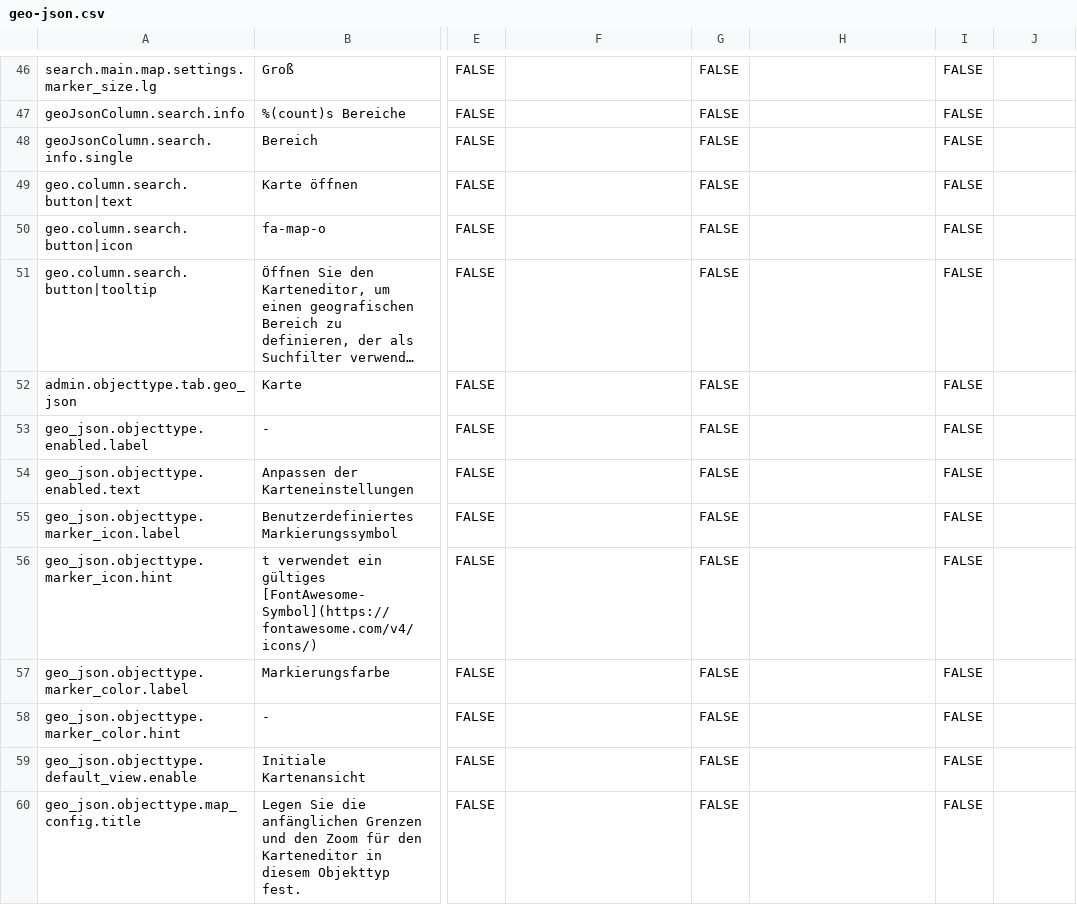
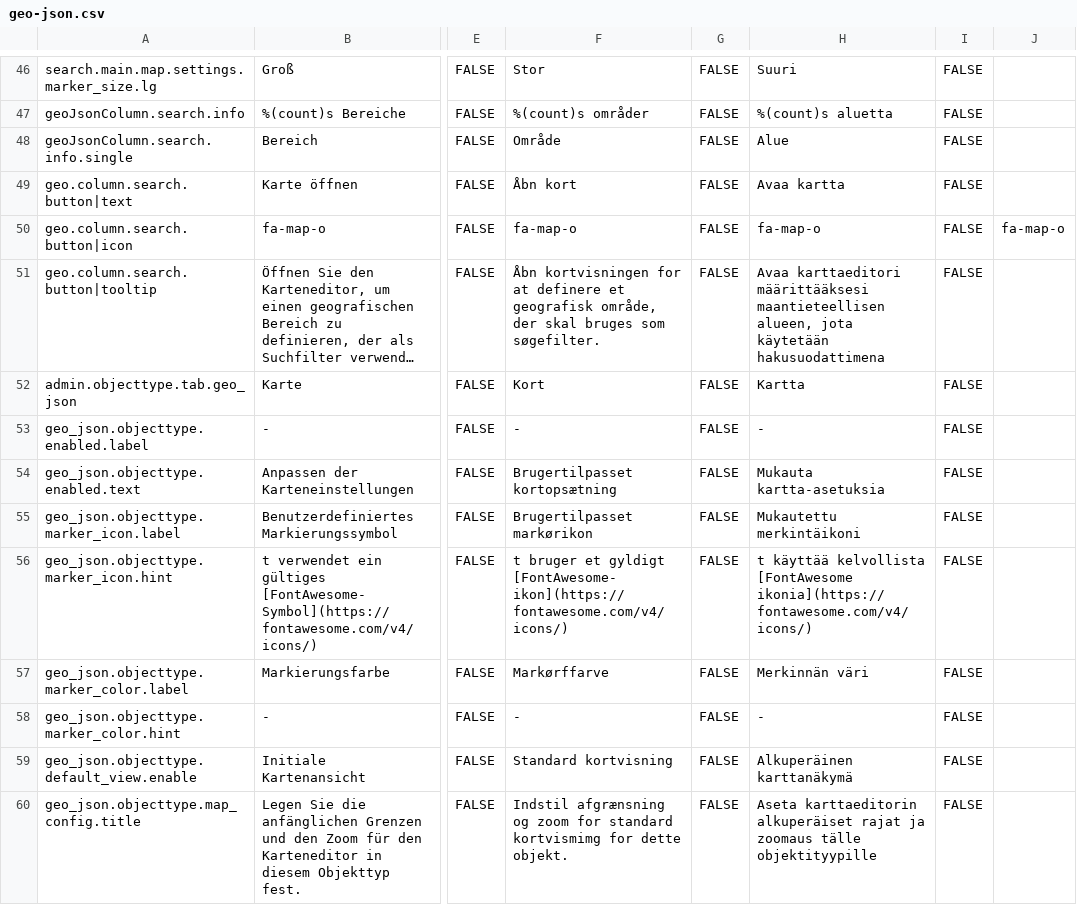
Before and after one commit to programmfabrik/fylr-plugin-geo-json-public, a CSV file: geo-json/l10n/geo-json.csv, drawn as a sheet; only a part is shown, gaps mark what is left out; long unchanged cells end in …; the diff covers the shown part only; the diff names each change by its address in the sheet, - before the commit and + after, or states it on an @@ line.

```diff
--- a/geo-json/l10n/geo-json.csv
+++ b/geo-json/l10n/geo-json.csv
-F46: (empty)
+F46: Stor
-H46: (empty)
+H46: Suuri
-F47: (empty)
+F47: %(count)s områder
-H47: (empty)
+H47: %(count)s aluetta
-F48: (empty)
+F48: Område
-H48: (empty)
+H48: Alue
-F49: (empty)
+F49: Åbn kort
-H49: (empty)
+H49: Avaa kartta
-F50: (empty)
+F50: fa-map-o
-H50: (empty)
+H50: fa-map-o
-J50: (empty)
+J50: fa-map-o
-F51: (empty)
+F51: Åbn kortvisningen for at definere et geografisk område, der skal bruges som søgefilter.
-H51: (empty)
+H51: Avaa karttaeditori määrittääksesi maantieteellisen alueen, jota käytetään hakusuodattimena
-F52: (empty)
+F52: Kort
-H52: (empty)
+H52: Kartta
-F53: (empty)
+F53: -
-H53: (empty)
+H53: -
-F54: (empty)
+F54: Brugertilpasset kortopsætning
-H54: (empty)
+H54: Mukauta kartta-asetuksia
-F55: (empty)
+F55: Brugertilpasset markørikon
-H55: (empty)
+H55: Mukautettu merkintäikoni
-F56: (empty)
+F56: t bruger et gyldigt [FontAwesome-ikon](https://fontawesome.com/v4/icons/)
-H56: (empty)
+H56: t käyttää kelvollista [FontAwesome ikonia](https://fontawesome.com/v4/icons/)
-F57: (empty)
+F57: Markørffarve
-H57: (empty)
+H57: Merkinnän väri
-F58: (empty)
+F58: -
-H58: (empty)
+H58: -
-F59: (empty)
+F59: Standard kortvisning
-H59: (empty)
+H59: Alkuperäinen karttanäkymä
-F60: (empty)
+F60: Indstil afgrænsning og zoom for standard kortvismimg for dette objekt.
-H60: (empty)
+H60: Aseta karttaeditorin alkuperäiset rajat ja zoomaus tälle objektityypille
```
Also changed, not shown: 73 edited cells elsewhere in this file, 1 other file.
